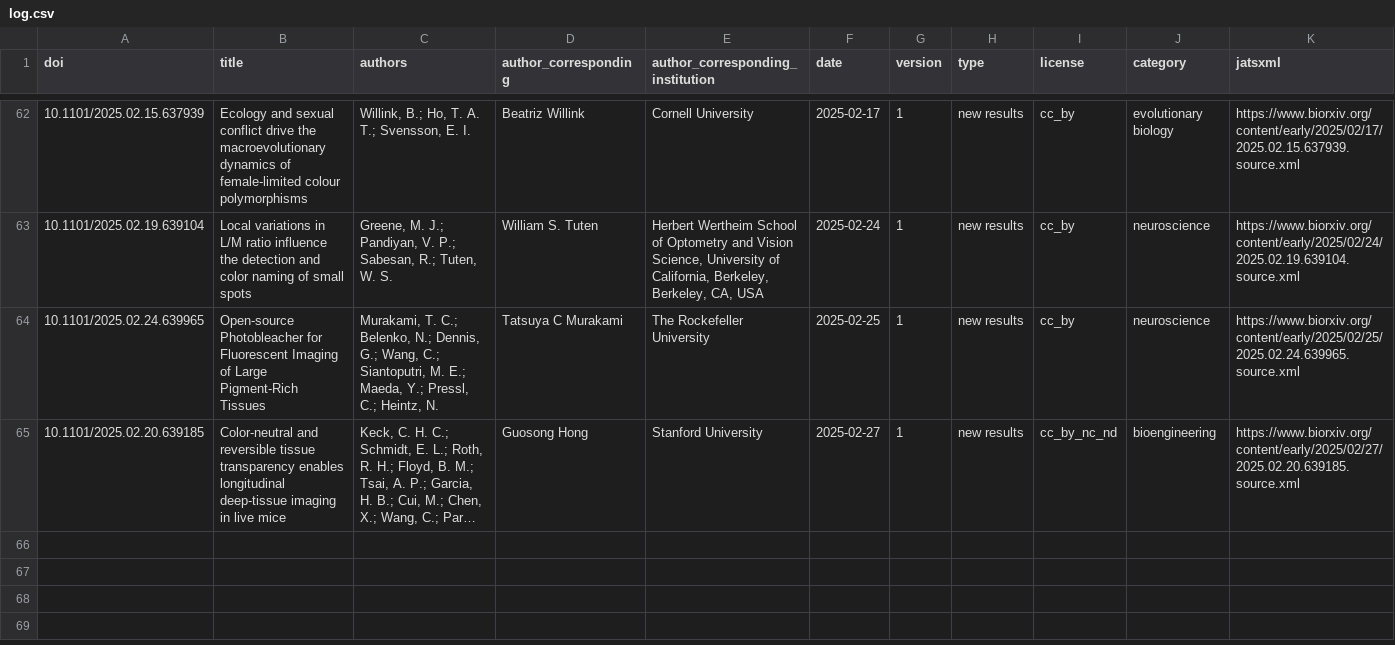
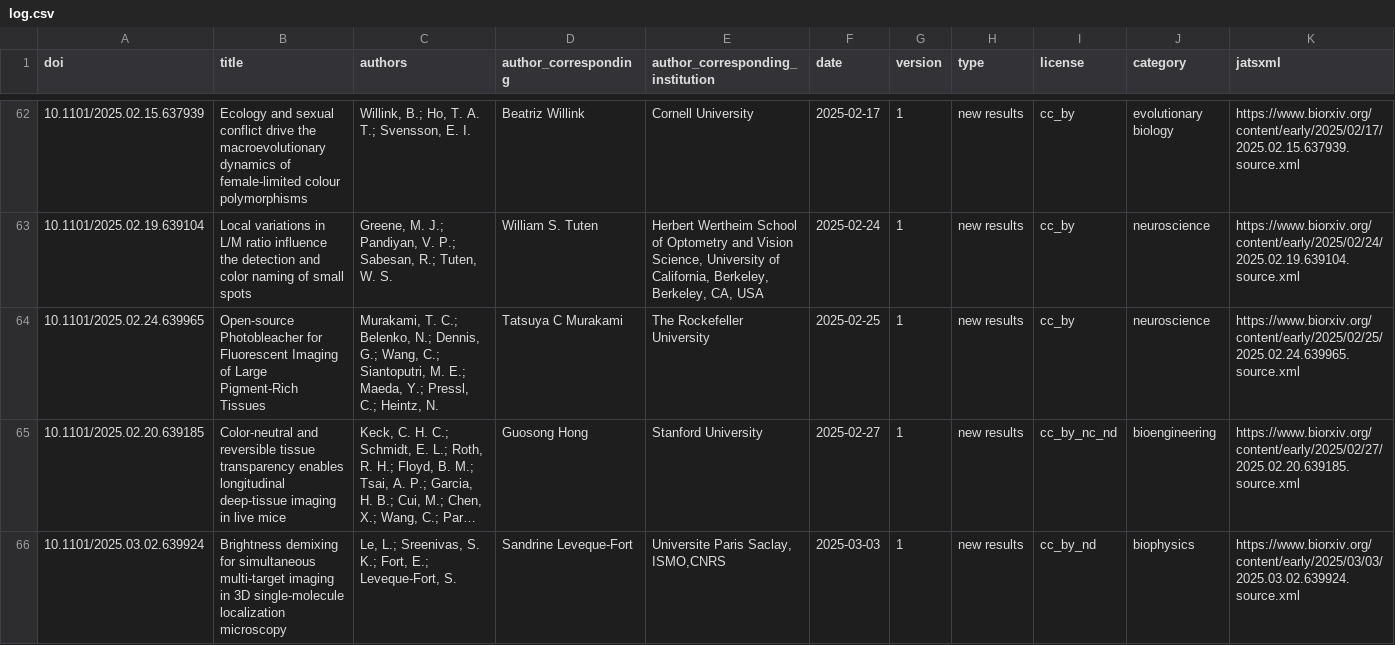
Before and after one commit to colrverse/colsci-bot, a CSV file: log.csv, drawn as a sheet; only a part is shown, gaps mark what is left out; long unchanged cells end in …; rows hold the shown columns only; the diff names each change by its address in the sheet, - before the commit and + after, or states it on an @@ line.

```diff
--- a/log.csv
+++ b/log.csv
+row 66: 10.1101/2025.03.02.639924 | Brightness demixing for simultaneous multi-target imaging in 3D single-molecule localization microscopy | Le, L.; Sreenivas, S. K.; Fort, E.; Leveque-Fort, S. | Sandrine Leveque-Fort | Universite Paris Saclay, ISMO,CNRS | 2025-03-03 | 1 | new results | cc_by_nd | biophysics | https://www.biorxiv.org/content/early/2025/03/03/2025.03.02.639924.source.xml
```
